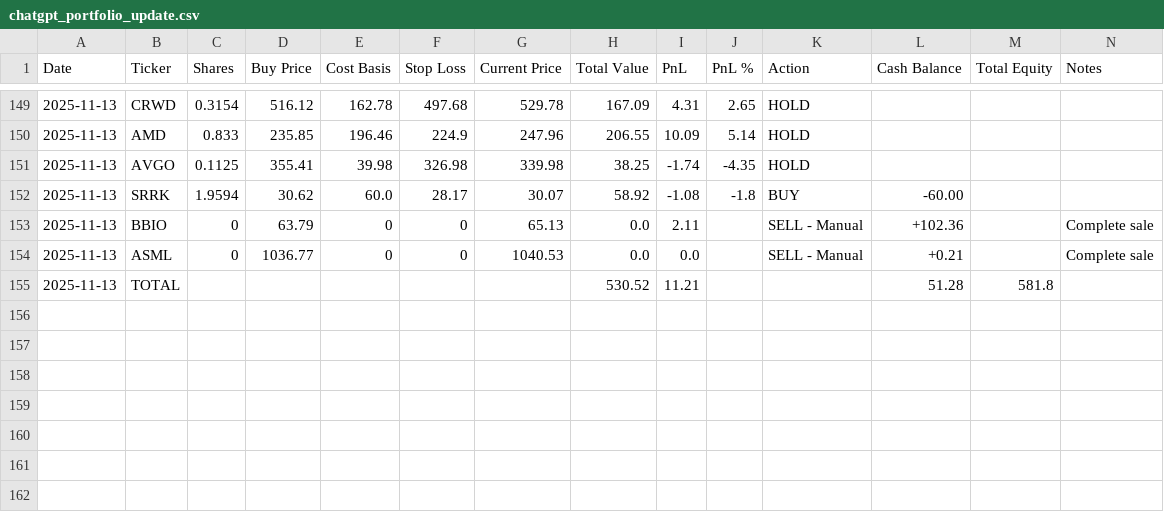
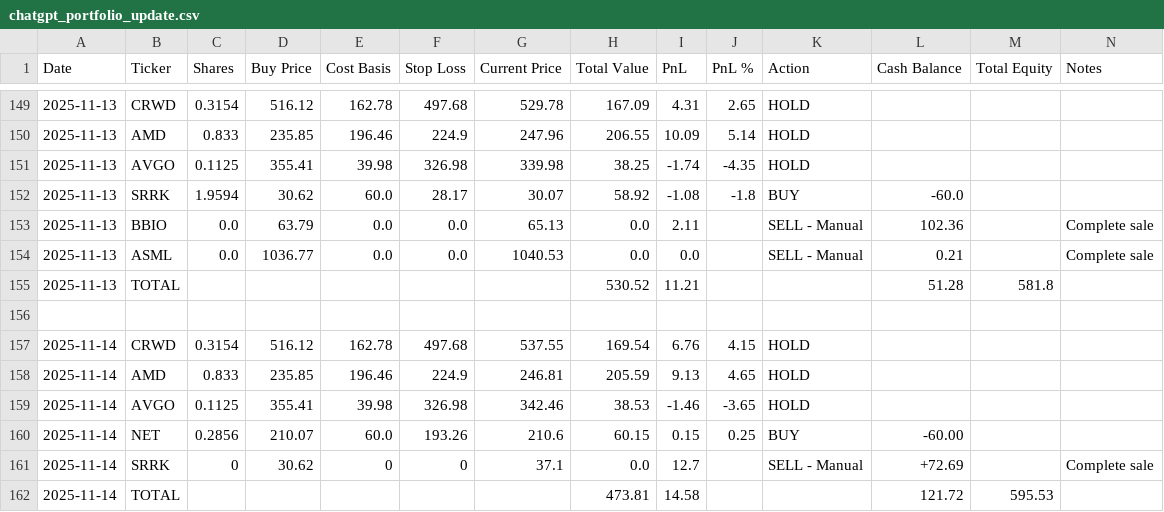
Before and after one commit to ofergr/ChatGPT-Micro-Cap-Experiment, a CSV file: Start Your Own/chatgpt_portfolio_update.csv, drawn as a sheet; only a part is shown, gaps mark what is left out.

```diff
--- a/Start Your Own/chatgpt_portfolio_update.csv
+++ b/Start Your Own/chatgpt_portfolio_update.csv
@@ -151,5 +151,12 @@ Date,Ticker,Shares,Buy Price,Cost Basis,Stop Loss,Current Price,Total Value,PnL,
 2025-11-13,AVGO,0.1125,355.41,39.98,326.98,339.98,38.25,-1.74,-4.35,HOLD,,,
-2025-11-13,SRRK,1.9594,30.62,60.0,28.17,30.07,58.92,-1.08,-1.8,BUY,-60.00,,
-2025-11-13,BBIO,0,63.79,0,0,65.13,0.0,2.11,,SELL - Manual,+102.36,,Complete sale
-2025-11-13,ASML,0,1036.77,0,0,1040.53,0.0,0.0,,SELL - Manual,+0.21,,Complete sale
+2025-11-13,SRRK,1.9594,30.62,60.0,28.17,30.07,58.92,-1.08,-1.8,BUY,-60.0,,
+2025-11-13,BBIO,0.0,63.79,0.0,0.0,65.13,0.0,2.11,,SELL - Manual,102.36,,Complete sale
+2025-11-13,ASML,0.0,1036.77,0.0,0.0,1040.53,0.0,0.0,,SELL - Manual,0.21,,Complete sale
 2025-11-13,TOTAL,,,,,,530.52,11.21,,,51.28,581.8,
+,,,,,,,,,,,,,
+2025-11-14,CRWD,0.3154,516.12,162.78,497.68,537.55,169.54,6.76,4.15,HOLD,,,
+2025-11-14,AMD,0.833,235.85,196.46,224.9,246.81,205.59,9.13,4.65,HOLD,,,
+2025-11-14,AVGO,0.1125,355.41,39.98,326.98,342.46,38.53,-1.46,-3.65,HOLD,,,
+2025-11-14,NET,0.2856,210.07,60.0,193.26,210.6,60.15,0.15,0.25,BUY,-60.00,,
+2025-11-14,SRRK,0,30.62,0,0,37.1,0.0,12.7,,SELL - Manual,+72.69,,Complete sale
+2025-11-14,TOTAL,,,,,,473.81,14.58,,,121.72,595.53,
```
Also changed, not shown: Start Your Own/chatgpt_trade_log.csv.
